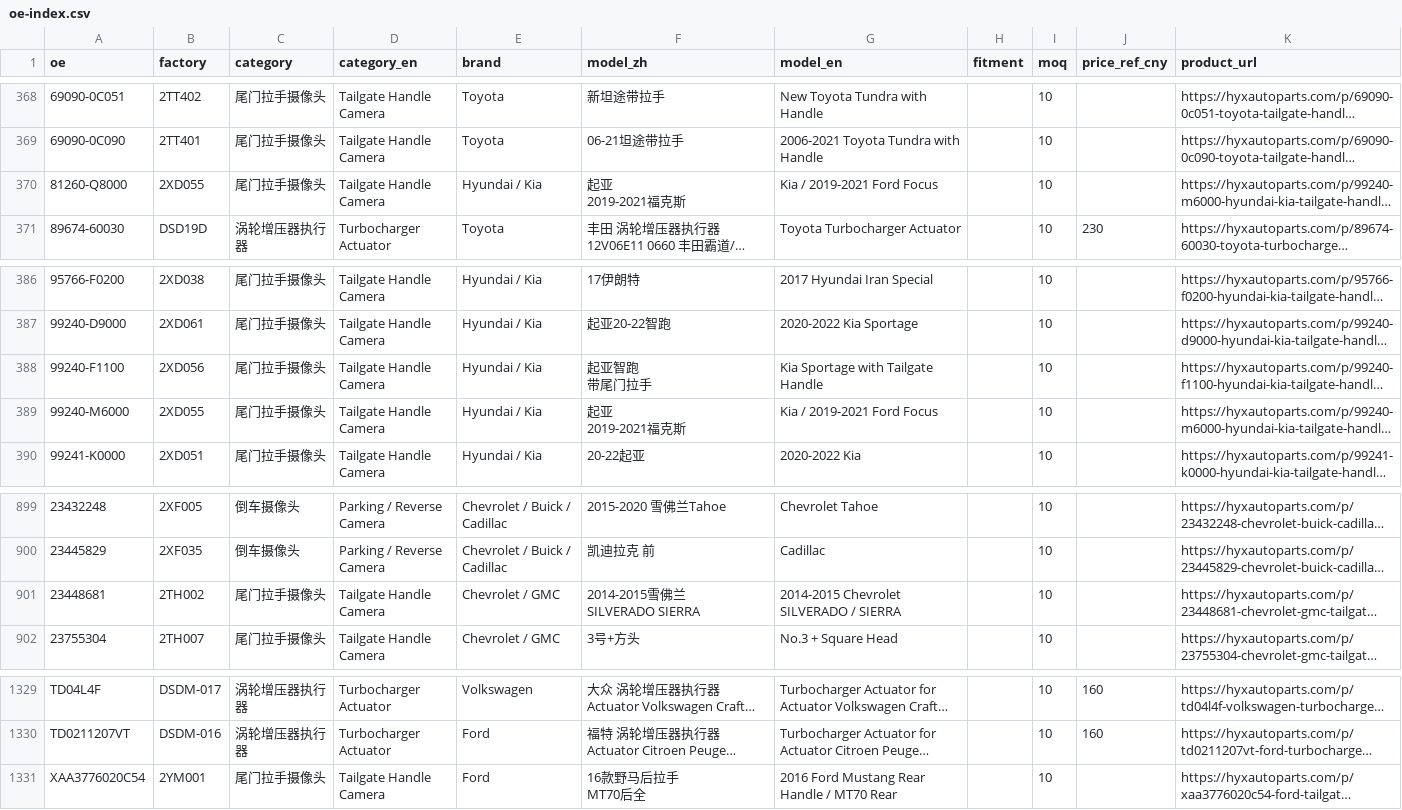
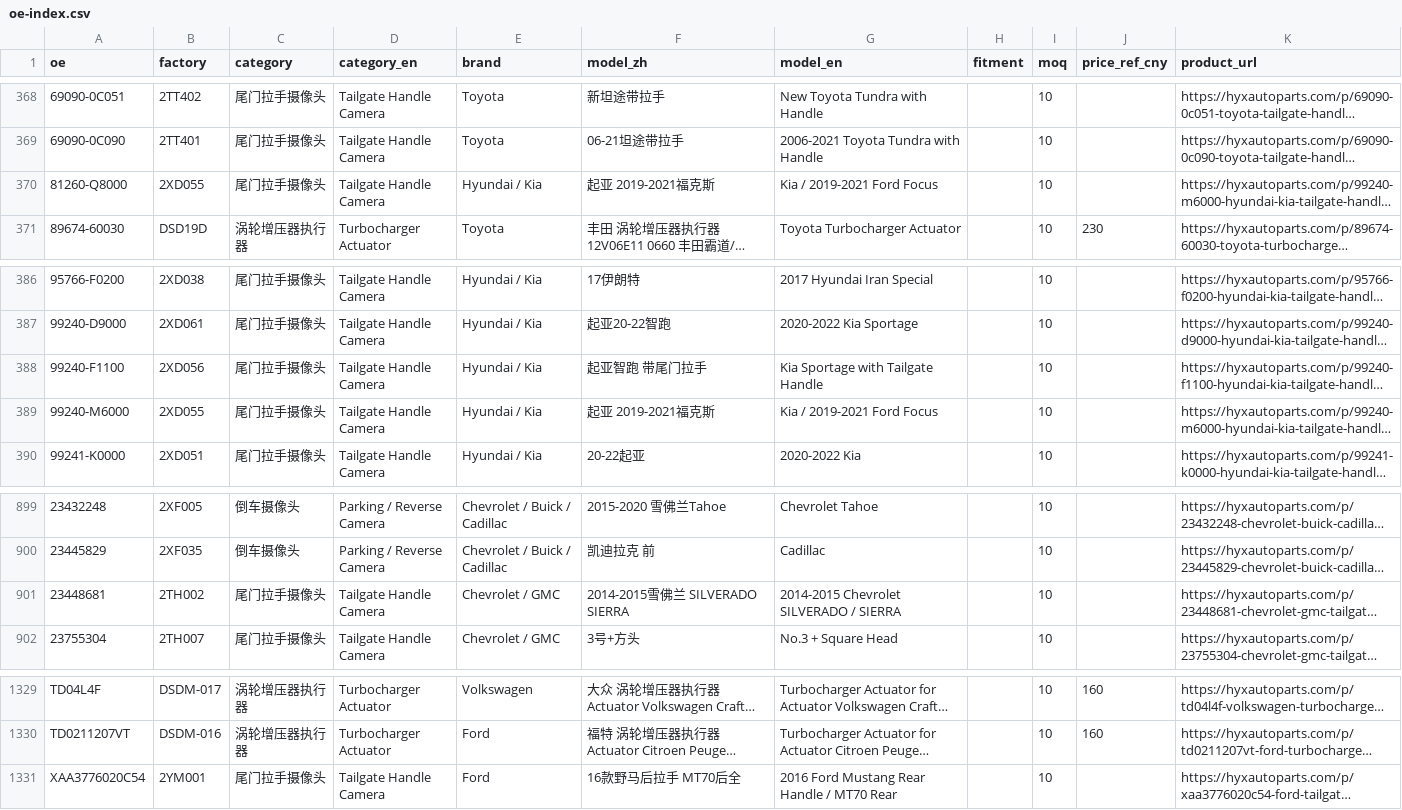
Before and after one commit to renxf/hyx-oem-parts-index, a CSV file: data/oe-index.csv, drawn as a sheet; only a part is shown, gaps mark what is left out; long unchanged cells end in …; ↵ is a line break in a cell; the diff names each change by its address in the sheet, - before the commit and + after, or states it on an @@ line.

Commit message:
fix: 车型字段换行归一(CSV/JSON 便于导入) — data/oe-index.csv

```diff
--- a/data/oe-index.csv
+++ b/data/oe-index.csv
-F370 (model_zh): 起亚 ↵ 2019-2021福克斯
+F370 (model_zh): 起亚 2019-2021福克斯
-F388 (model_zh): 起亚智跑 ↵ 带尾门拉手
+F388 (model_zh): 起亚智跑 带尾门拉手
-F389 (model_zh): 起亚 ↵ 2019-2021福克斯
+F389 (model_zh): 起亚 2019-2021福克斯
-F901 (model_zh): 2014-2015雪佛兰 ↵ SILVERADO SIERRA
+F901 (model_zh): 2014-2015雪佛兰 SILVERADO SIERRA
-F1331 (model_zh): 16款野马后拉手 ↵ MT70后全
+F1331 (model_zh): 16款野马后拉手 MT70后全
```
